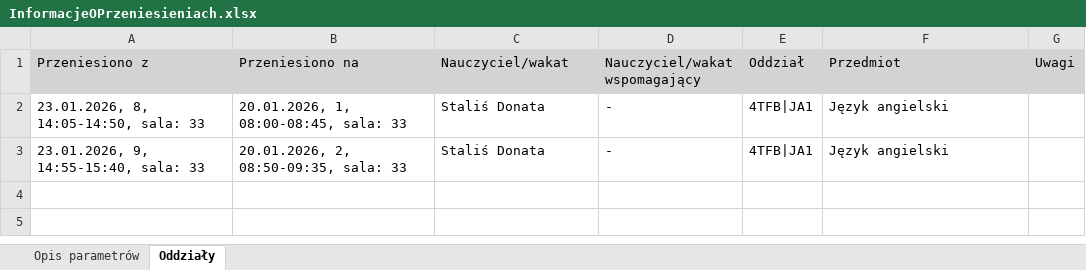
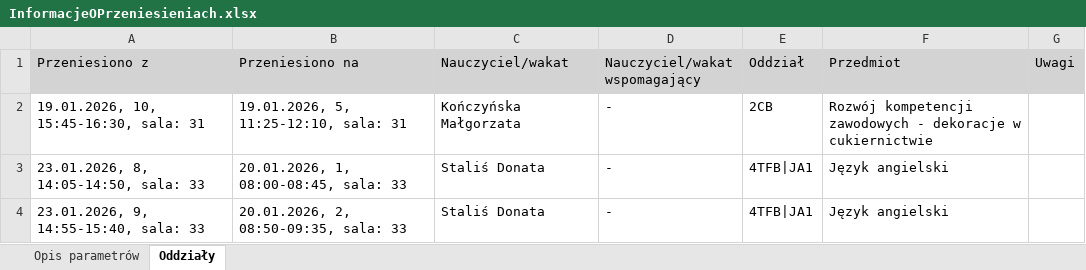
Before and after one commit to adeodatus11/zastepstwa, an Excel workbook: InformacjeOPrzeniesieniach.xlsx, sheet Oddziały, drawn as a sheet; values as stored, in another font and other column widths than the file's, no borders; the diff names each change by its address in the sheet, - before the commit and + after, or states it on an @@ line.

```diff
--- a/InformacjeOPrzeniesieniach.xlsx (sheet Oddziały)
+++ b/InformacjeOPrzeniesieniach.xlsx (sheet Oddziały)
+row 2: 19.01.2026, 10, 15:45-16:30, sala: 31 | 19.01.2026, 5, 11:25-12:10, sala: 31 | Kończyńska Małgorzata | - | 2CB | Rozwój kompetencji zawodowych - dekoracje w cukiernictwie
```
Also changed, not shown: zastepstwa.xlsx.
